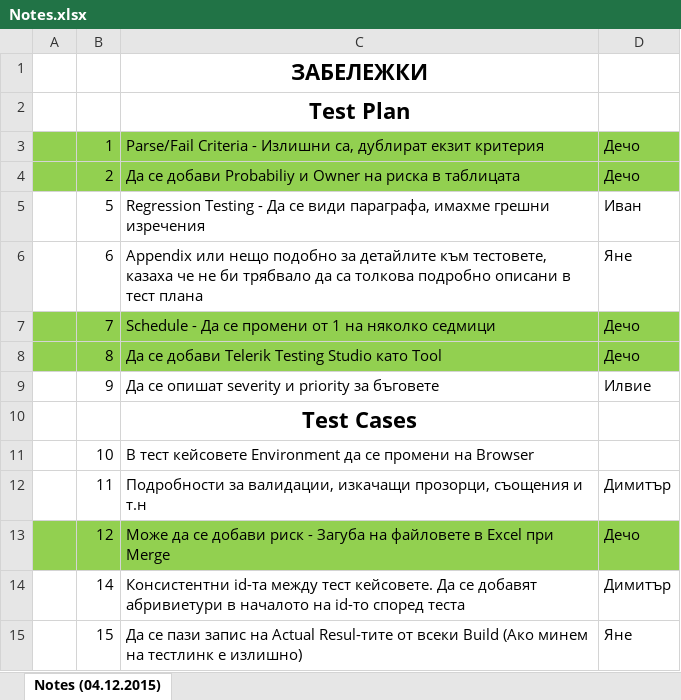
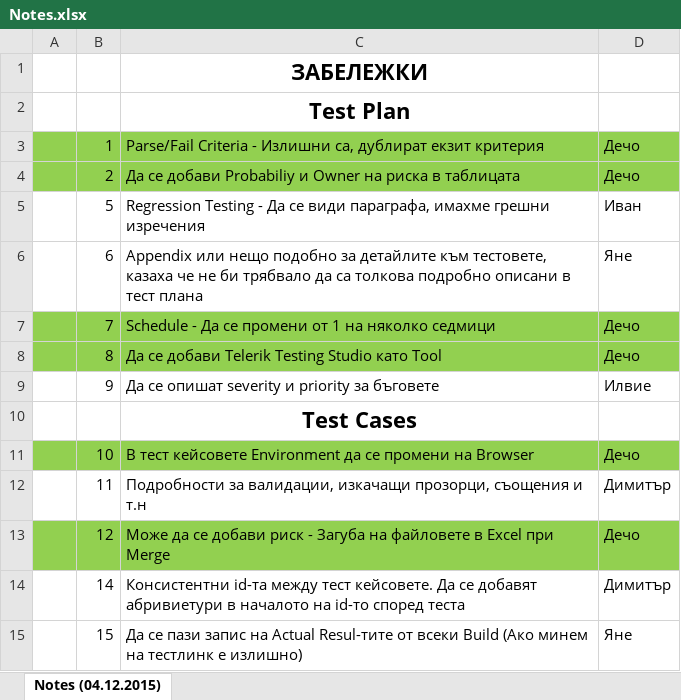
Before and after one commit to Team-Lich/TestsAndPlans, an Excel workbook: TestPlan/Notes.xlsx, sheet Notes (04.12.2015), drawn as a sheet; values as stored, in another font and other column widths than the file's, no borders; the diff names each change by its address in the sheet, - before the commit and + after, or states it on an @@ line.

Commit message:
Changed Environment to Browser in TestCases.xls

```diff
--- a/TestPlan/Notes.xlsx (sheet Notes (04.12.2015))
+++ b/TestPlan/Notes.xlsx (sheet Notes (04.12.2015))
-A11:D11 fill: none
+A11:D11 fill: #92D050
-D11: (empty)
+D11: Дечо
```
Also changed, not shown: 1 other file.
